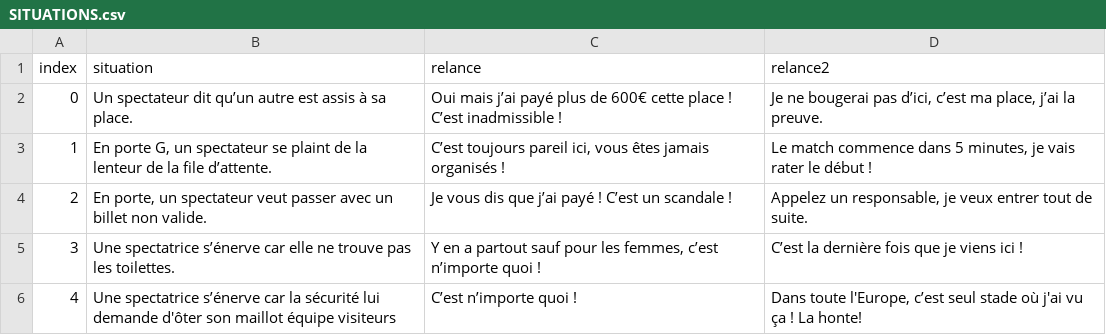
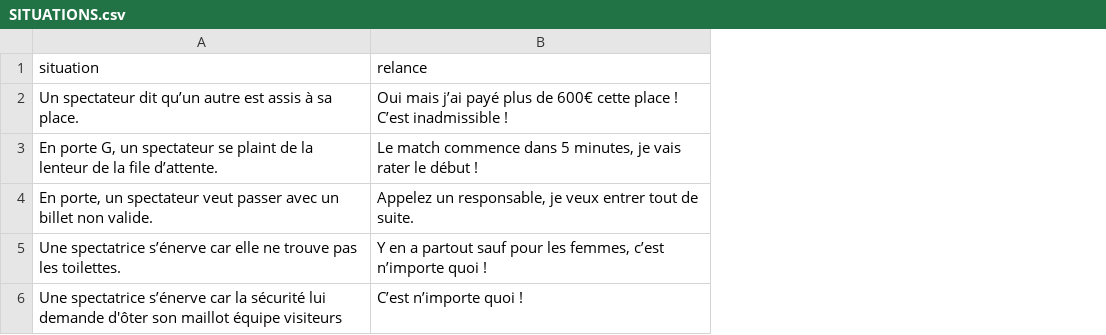
Before and after one commit to Brindulos/smiletalk_bot, a CSV file: SITUATIONS.csv, drawn as a sheet; removed rows and columns are numbered as before the commit, all else as after; the diff names each change by its address in the sheet, - before the commit and + after, or states it on an @@ line.

Commit message:
Update SITUATIONS.csv

```diff
--- a/SITUATIONS.csv
+++ b/SITUATIONS.csv
-column A (index), rows 2-6: 0 | 1 | 2 | 3 | 4
-column D (relance2), rows 2-6: Je ne bougerai pas d’ici, c’est ma place, j’ai la preuve. | Le match commence dans 5 minutes, je vais rater le début ! | Appelez un responsable, je veux entrer tout de suite. | C’est la dernière fois que je viens ici ! | Dans toute l'Europe, c’est seul stade où j'ai vu ça ! La honte!
-B3 (relance): C’est toujours pareil ici, vous êtes jamais organisés !
+B3 (relance): Le match commence dans 5 minutes, je vais rater le début !
-B4 (relance): Je vous dis que j’ai payé ! C’est un scandale !
+B4 (relance): Appelez un responsable, je veux entrer tout de suite.
```
